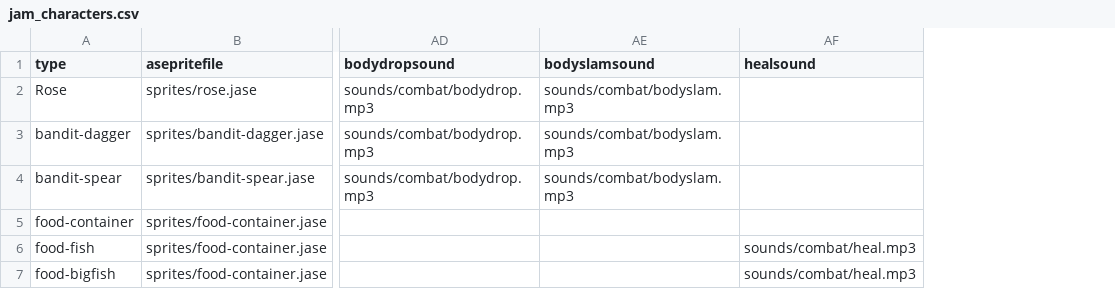
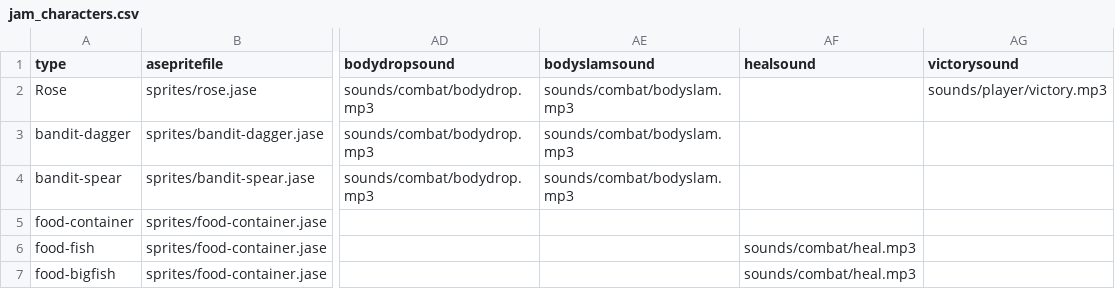
Before and after one commit to IoriBranford/dragontail, a CSV file: data/jam_characters.csv, drawn as a sheet; only a part is shown, gaps mark what is left out; the diff names each change by its address in the sheet, - before the commit and + after, or states it on an @@ line.

Commit message:
Player plays victory sound.

```diff
--- a/data/jam_characters.csv
+++ b/data/jam_characters.csv
+column AG (victorysound), row 2: sounds/player/victory.mp3
```
Also changed, not shown: 1 other file.
